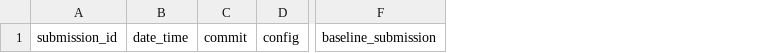
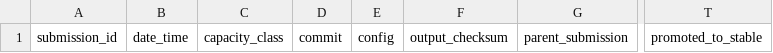
Before and after one commit to Lolavine777/medical-nlp-retrieval, a CSV file: docs/submissions.csv, drawn as a sheet; only a part is shown, gaps mark what is left out; removed rows and columns are numbered as before the commit, all else as after; the diff names each change by its address in the sheet, - before the commit and + after, or states it on an @@ line.

Commit message:
docs: define submission exploration strategy

```diff
--- a/docs/submissions.csv
+++ b/docs/submissions.csv
+column C, row 1: capacity_class
+column F, row 1: output_checksum
+column G, row 1: parent_submission
-column F, row 1: baseline_submission
+column T, row 1: promoted_to_stable
```
Also changed, not shown: 6 other files.
